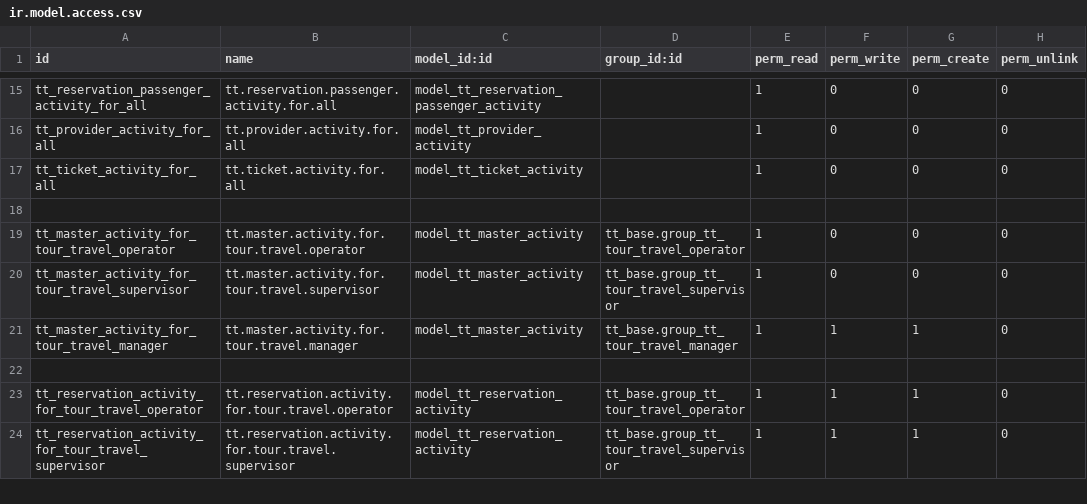
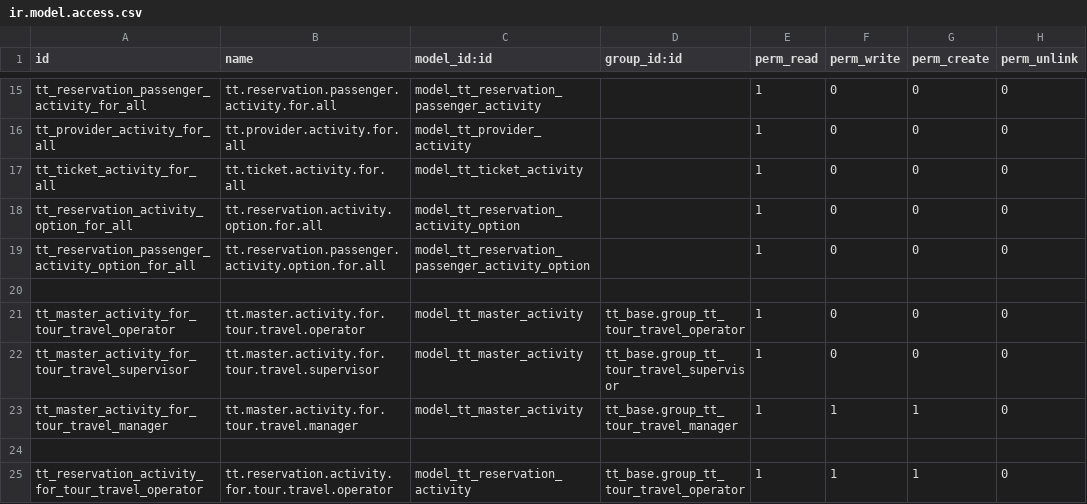
Before and after one commit to andygunawan96/odoo12_addons_tour_travel, a CSV file: tt_reservation_activity/security/ir.model.access.csv, drawn as a sheet; only a part is shown, gaps mark what is left out; the shorter side is filled out with more unchanged rows.

```diff
--- a/tt_reservation_activity/security/ir.model.access.csv
+++ b/tt_reservation_activity/security/ir.model.access.csv
@@ -17,2 +17,4 @@ tt_provider_activity_for_all,tt.provider.activity.for.all,model_tt_provider_acti
 tt_ticket_activity_for_all,tt.ticket.activity.for.all,model_tt_ticket_activity,,1,0,0,0
+tt_reservation_activity_option_for_all,tt.reservation.activity.option.for.all,model_tt_reservation_activity_option,,1,0,0,0
+tt_reservation_passenger_activity_option_for_all,tt.reservation.passenger.activity.option.for.all,model_tt_reservation_passenger_activity_option,,1,0,0,0
 ,,,,,,,
```
Also changed, not shown: 3 other files.
